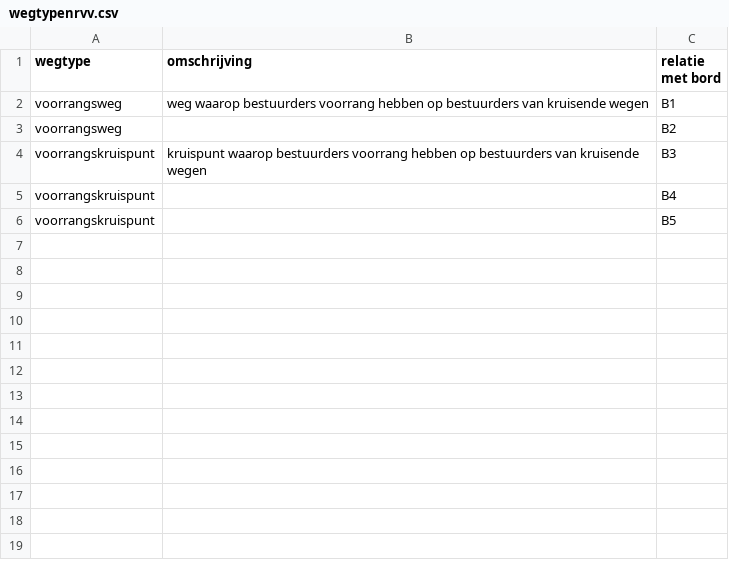
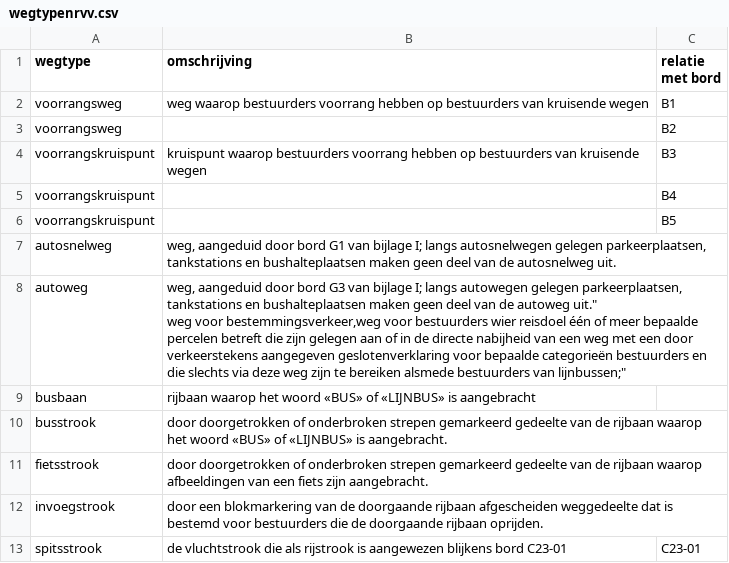
Before and after one commit to Stichting-CROW/verkeersborden, a CSV file: ontwikkeling/wegtypenrvv.csv, drawn as a sheet; ↵ is a line break in a cell; the diff names each change by its address in the sheet, - before the commit and + after, or states it on an @@ line.

```diff
--- a/ontwikkeling/wegtypenrvv.csv
+++ b/ontwikkeling/wegtypenrvv.csv
+row 7: autosnelweg | weg, aangeduid door bord G1 van bijlage I; langs autosnelwegen gelegen parkeerplaatsen, tankstations en bushalteplaatsen maken geen deel van de autosnelweg uit.
+row 8: autoweg | weg, aangeduid door bord G3 van bijlage I; langs autowegen gelegen parkeerplaatsen, tankstations en bushalteplaatsen maken geen deel van de autoweg uit." ↵ weg voor bestemmingsverkeer,weg voor bestuurders wier reisdoel één of meer bepaalde percelen betreft die zijn gelegen aan of in de directe nabijheid van een weg met een door verkeerstekens aangegeven geslotenverklaring voor bepaalde categorieën bestuurders en die slechts via deze weg zijn te bereiken alsmede bestuurders van lijnbussen;"
+row 9: busbaan | rijbaan waarop het woord «BUS» of «LIJNBUS» is aangebracht
+row 10: busstrook | door doorgetrokken of onderbroken strepen gemarkeerd gedeelte van de rijbaan waarop het woord «BUS» of «LIJNBUS» is aangebracht.
+row 11: fietsstrook | door doorgetrokken of onderbroken strepen gemarkeerd gedeelte van de rijbaan waarop afbeeldingen van een fiets zijn aangebracht.
+row 12: invoegstrook | door een blokmarkering van de doorgaande rijbaan afgescheiden weggedeelte dat is bestemd voor bestuurders die de doorgaande rijbaan oprijden.
+row 13: spitsstrook | de vluchtstrook die als rijstrook is aangewezen blijkens bord C23-01 | C23-01
```
Also changed, not shown: ontwikkeling/verkeersregels.csv, 3 other files.
